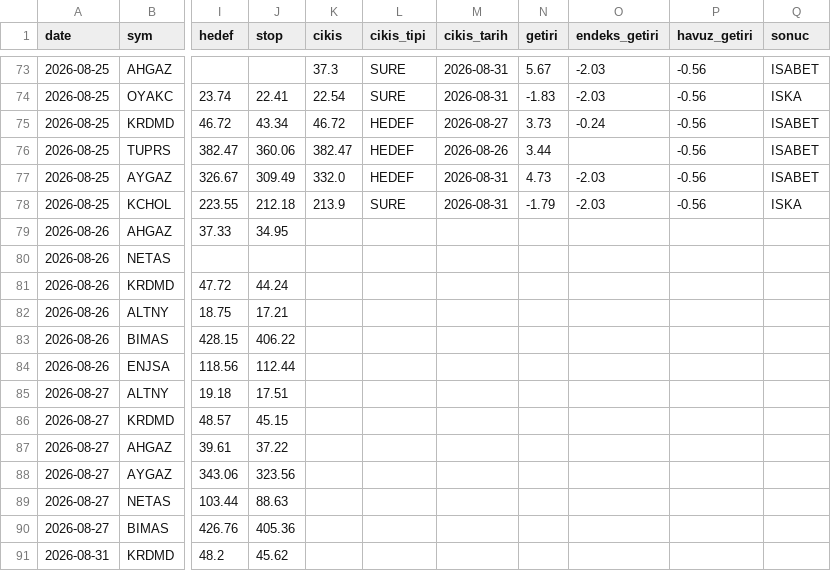
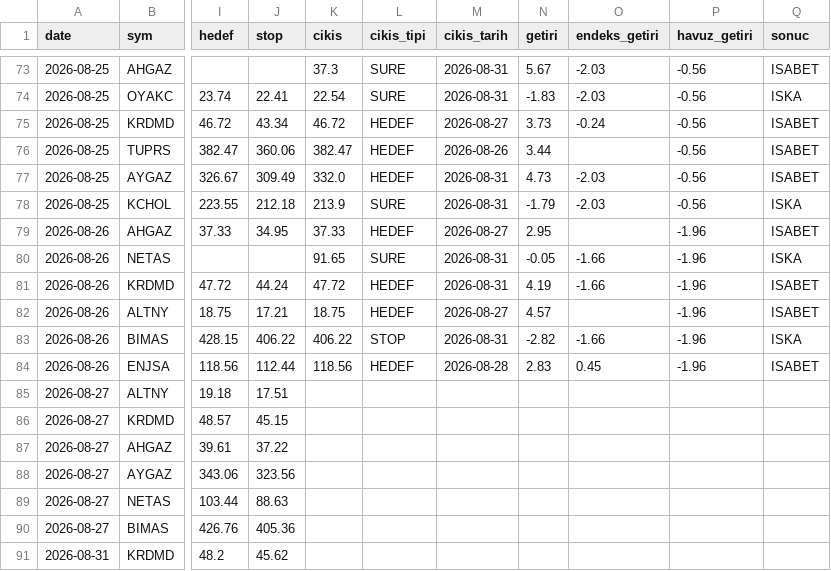
Before and after one commit to Mert04260/bist-radar, a CSV file: canli-izleme/signals.csv, drawn as a sheet; only a part is shown, gaps mark what is left out; the diff covers the shown part only; the diff names each change by its address in the sheet, - before the commit and + after, or states it on an @@ line.

```diff
--- a/canli-izleme/signals.csv
+++ b/canli-izleme/signals.csv
-K79 (cikis): (empty)
+K79 (cikis): 37.33
-L79 (cikis_tipi): (empty)
+L79 (cikis_tipi): HEDEF
-M79 (cikis_tarih): (empty)
+M79 (cikis_tarih): 2026-08-27
-N79 (getiri): (empty)
+N79 (getiri): 2.95
-P79:P84 (havuz_getiri): (empty)
+P79:P84 (havuz_getiri): -1.96
-Q79 (sonuc): (empty)
+Q79 (sonuc): ISABET
-K80 (cikis): (empty)
+K80 (cikis): 91.65
-L80 (cikis_tipi): (empty)
+L80 (cikis_tipi): SURE
-M80:M81 (cikis_tarih): (empty)
+M80:M81 (cikis_tarih): 2026-08-31
-N80 (getiri): (empty)
+N80 (getiri): -0.05
-O80:O81 (endeks_getiri): (empty)
+O80:O81 (endeks_getiri): -1.66
-Q80 (sonuc): (empty)
+Q80 (sonuc): ISKA
-K81 (cikis): (empty)
+K81 (cikis): 47.72
-L81:L82 (cikis_tipi): (empty)
+L81:L82 (cikis_tipi): HEDEF
-N81 (getiri): (empty)
+N81 (getiri): 4.19
-Q81:Q82 (sonuc): (empty)
+Q81:Q82 (sonuc): ISABET
-K82 (cikis): (empty)
+K82 (cikis): 18.75
-M82 (cikis_tarih): (empty)
+M82 (cikis_tarih): 2026-08-27
-N82 (getiri): (empty)
+N82 (getiri): 4.57
-K83 (cikis): (empty)
+K83 (cikis): 406.22
-L83 (cikis_tipi): (empty)
+L83 (cikis_tipi): STOP
-M83 (cikis_tarih): (empty)
+M83 (cikis_tarih): 2026-08-31
-N83 (getiri): (empty)
+N83 (getiri): -2.82
-O83 (endeks_getiri): (empty)
+O83 (endeks_getiri): -1.66
-Q83 (sonuc): (empty)
+Q83 (sonuc): ISKA
-K84 (cikis): (empty)
+K84 (cikis): 118.56
-L84 (cikis_tipi): (empty)
+L84 (cikis_tipi): HEDEF
-M84 (cikis_tarih): (empty)
+M84 (cikis_tarih): 2026-08-28
-N84 (getiri): (empty)
+N84 (getiri): 2.83
-O84 (endeks_getiri): (empty)
+O84 (endeks_getiri): 0.45
-Q84 (sonuc): (empty)
+Q84 (sonuc): ISABET
```
Also changed, not shown: 2 added rows elsewhere in this file, 1 other file.
